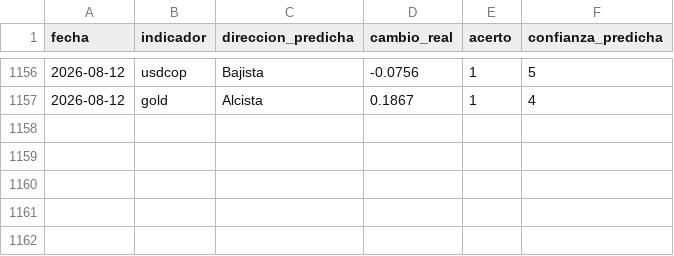
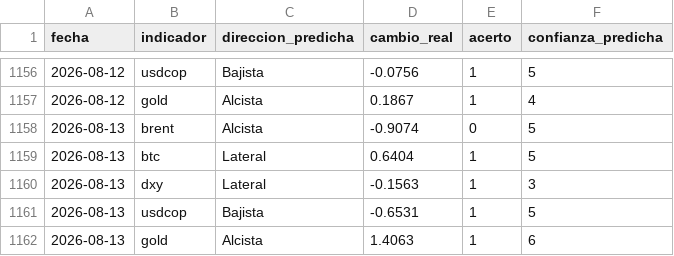
Before and after one commit to juanjo-geo/financial-agent, a CSV file: data/signals/evaluation_log.csv, drawn as a sheet; only a part is shown, gaps mark what is left out.

```diff
--- a/data/signals/evaluation_log.csv
+++ b/data/signals/evaluation_log.csv
@@ -1157 +1157,6 @@ fecha,indicador,direccion_predicha,cambio_real,acerto,confianza_predicha
 2026-08-12,gold,Alcista,0.1867,1,4
+2026-08-13,brent,Alcista,-0.9074,0,5
+2026-08-13,btc,Lateral,0.6404,1,5
+2026-08-13,dxy,Lateral,-0.1563,1,3
+2026-08-13,usdcop,Bajista,-0.6531,1,5
+2026-08-13,gold,Alcista,1.4063,1,6
```
Also changed, not shown: data/historical/feargreed_history.csv, data/processed/latest_snapshot.csv, 24 other files.
